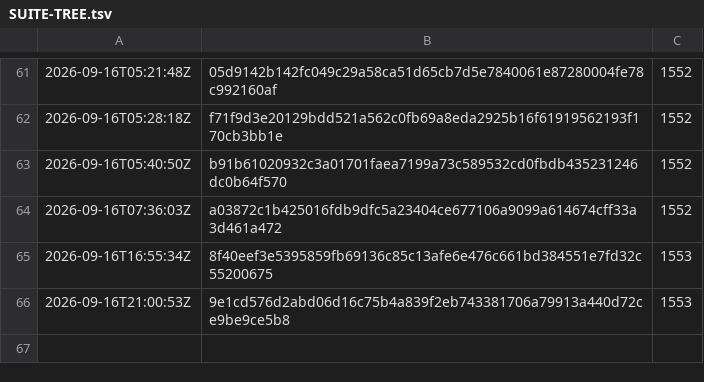
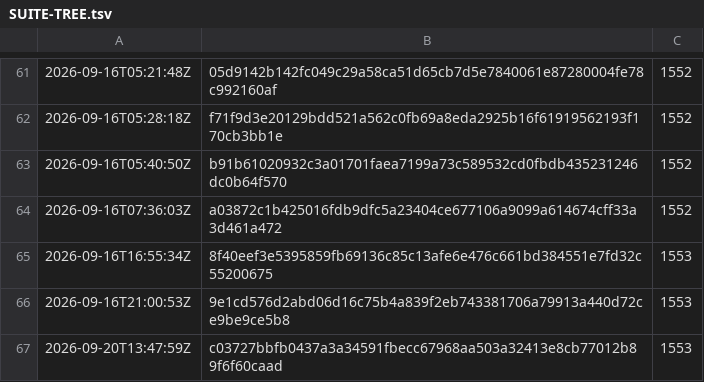
Before and after one commit to synarcai/genesis-corpus, a TSV file: reports/SUITE-TREE.tsv, drawn as a sheet; only a part is shown, gaps mark what is left out.

```diff
--- a/reports/SUITE-TREE.tsv
+++ b/reports/SUITE-TREE.tsv
@@ -66 +66,2 @@
 2026-09-16T21:00:53Z	9e1cd576d2abd06d16c75b4a839f2eb743381706a79913a440d72ce9be9ce5b8	1553
+2026-09-20T13:47:59Z	c03727bbfb0437a3a34591fbecc67968aa503a32413e8cb77012b89f6f60caad	1553
```
Also changed, not shown: 2 other files.
